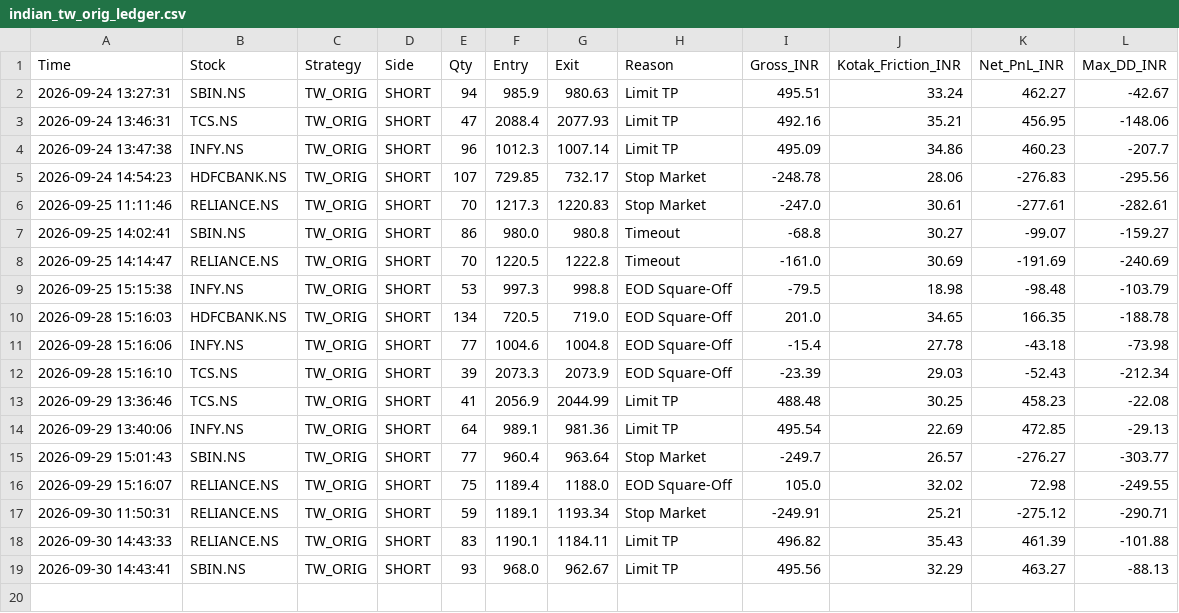
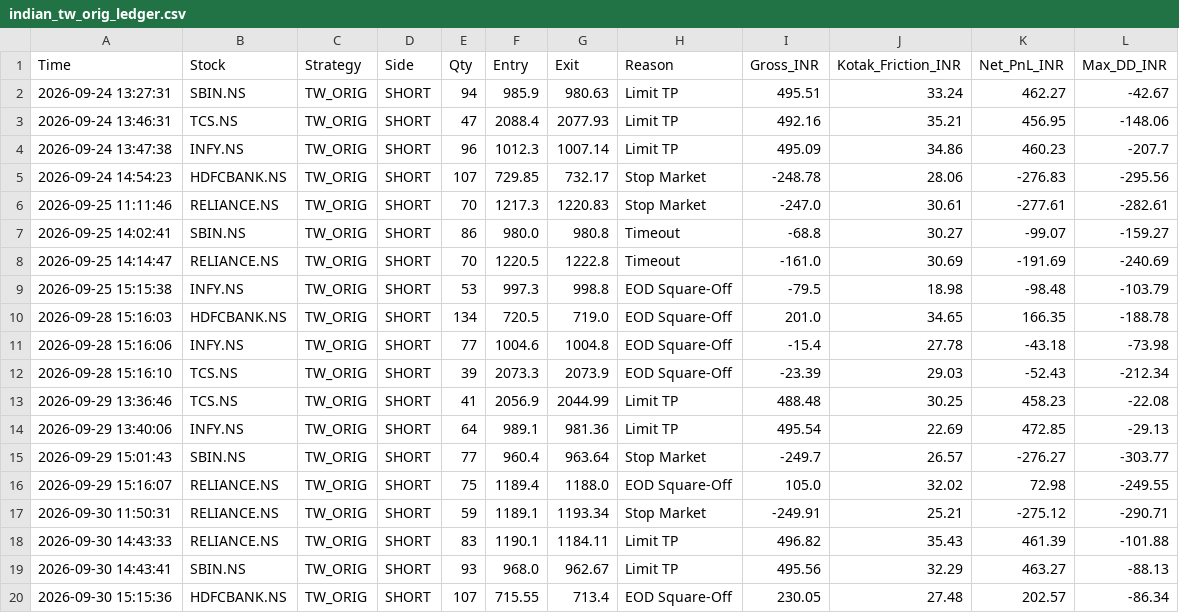
Before and after one commit to harnepal-hub/amte-indian-terminal, a CSV file: indian_tw_orig_ledger.csv, drawn as a sheet; the diff names each change by its address in the sheet, - before the commit and + after, or states it on an @@ line.

Commit message:
Auto-log TW_ORIG trade HDFCBANK.NS at 2026-09-30 15:15:36

```diff
--- a/indian_tw_orig_ledger.csv
+++ b/indian_tw_orig_ledger.csv
+row 20: 2026-09-30 15:15:36 | HDFCBANK.NS | TW_ORIG | SHORT | 107 | 715.55 | 713.4 | EOD Square-Off | 230.05 | 27.48 | 202.57 | -86.34
```
